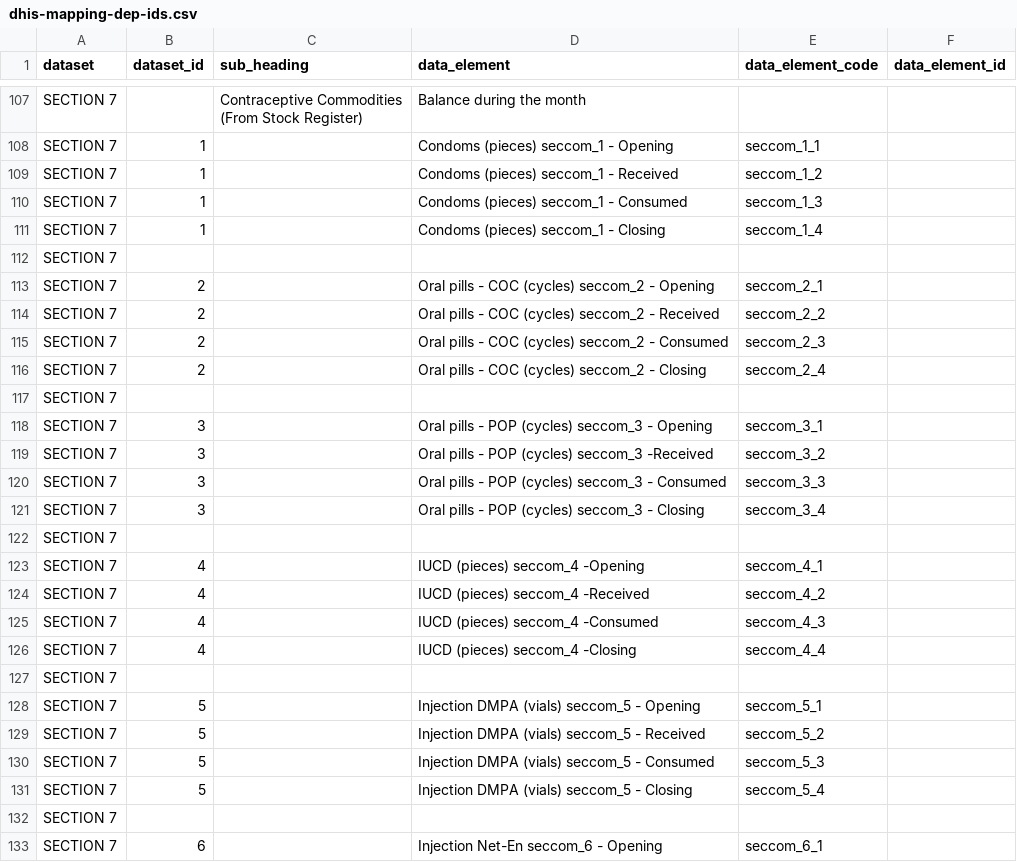
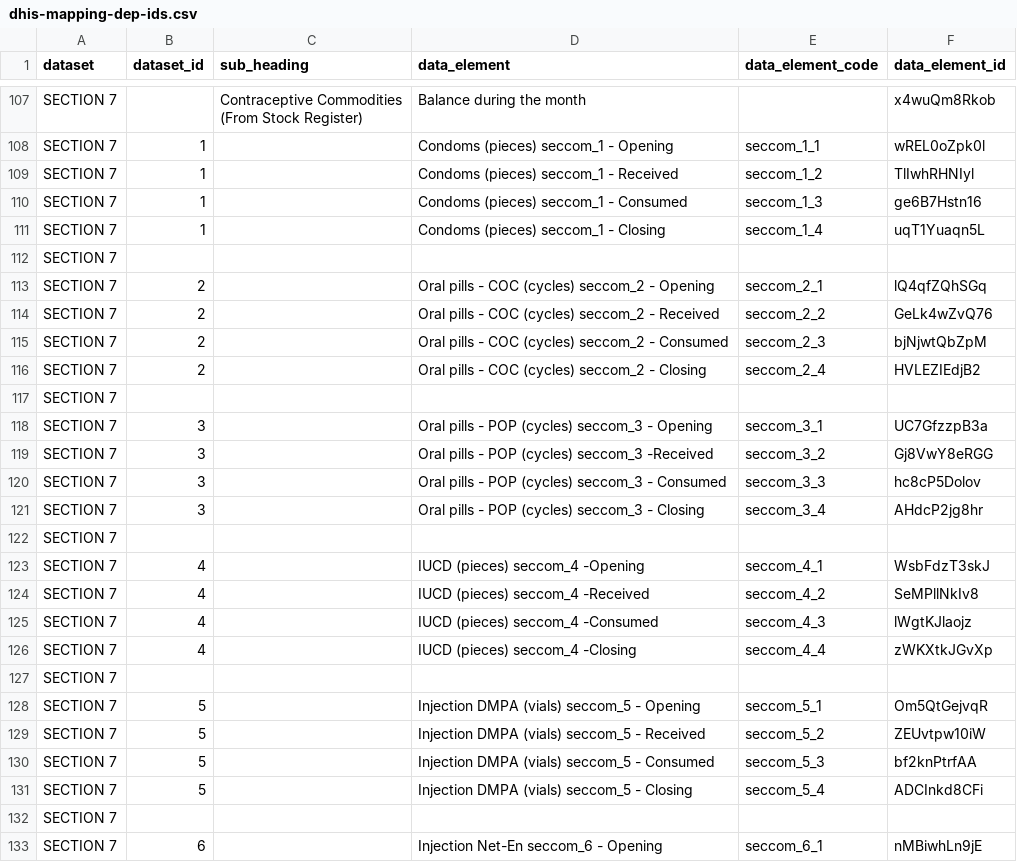
Before and after one commit to Alishanaj/Dhis2, a CSV file: old_files/dhis-mapping-dep-ids.csv, drawn as a sheet; only a part is shown, gaps mark what is left out; the diff covers the shown part only; the diff names each change by its address in the sheet, - before the commit and + after, or states it on an @@ line.

```diff
--- a/old_files/dhis-mapping-dep-ids.csv
+++ b/old_files/dhis-mapping-dep-ids.csv
-F107 (data_element_id): (empty)
+F107 (data_element_id): x4wuQm8Rkob
-F108 (data_element_id): (empty)
+F108 (data_element_id): wREL0oZpk0l
-F109 (data_element_id): (empty)
+F109 (data_element_id): TlIwhRHNIyl
-F110 (data_element_id): (empty)
+F110 (data_element_id): ge6B7Hstn16
-F111 (data_element_id): (empty)
+F111 (data_element_id): uqT1Yuaqn5L
-F113 (data_element_id): (empty)
+F113 (data_element_id): lQ4qfZQhSGq
-F114 (data_element_id): (empty)
+F114 (data_element_id): GeLk4wZvQ76
-F115 (data_element_id): (empty)
+F115 (data_element_id): bjNjwtQbZpM
-F116 (data_element_id): (empty)
+F116 (data_element_id): HVLEZIEdjB2
-F118 (data_element_id): (empty)
+F118 (data_element_id): UC7GfzzpB3a
-F119 (data_element_id): (empty)
+F119 (data_element_id): Gj8VwY8eRGG
-F120 (data_element_id): (empty)
+F120 (data_element_id): hc8cP5Dolov
-F121 (data_element_id): (empty)
+F121 (data_element_id): AHdcP2jg8hr
-F123 (data_element_id): (empty)
+F123 (data_element_id): WsbFdzT3skJ
-F124 (data_element_id): (empty)
+F124 (data_element_id): SeMPllNkIv8
-F125 (data_element_id): (empty)
+F125 (data_element_id): lWgtKJlaojz
-F126 (data_element_id): (empty)
+F126 (data_element_id): zWKXtkJGvXp
-F128 (data_element_id): (empty)
+F128 (data_element_id): Om5QtGejvqR
-F129 (data_element_id): (empty)
+F129 (data_element_id): ZEUvtpw10iW
-F130 (data_element_id): (empty)
+F130 (data_element_id): bf2knPtrfAA
-F131 (data_element_id): (empty)
+F131 (data_element_id): ADCInkd8CFi
-F133 (data_element_id): (empty)
+F133 (data_element_id): nMBiwhLn9jE
```
Also changed, not shown: 110 edited cells elsewhere in this file, 5 other files.
